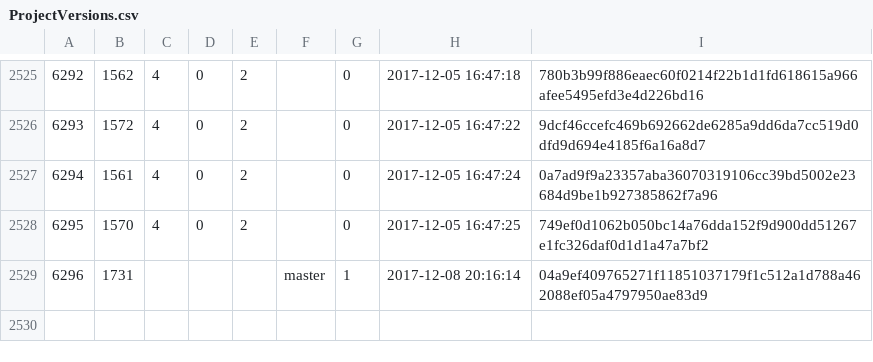
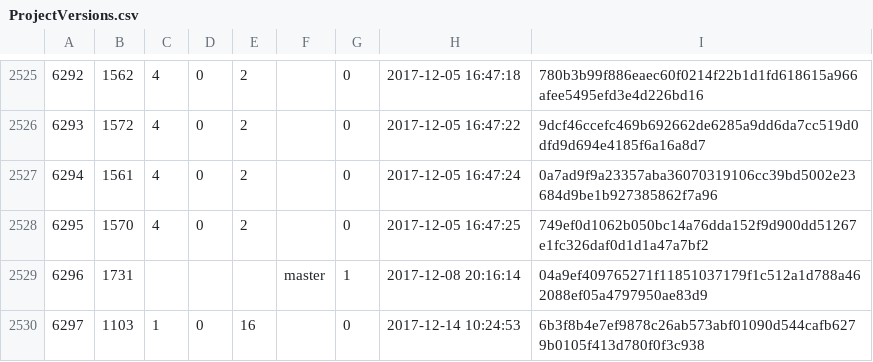
Before and after one commit to cppan/database, a CSV file: ProjectVersions.csv, drawn as a sheet; only a part is shown, gaps mark what is left out.

```diff
--- a/ProjectVersions.csv
+++ b/ProjectVersions.csv
@@ -2529 +2529,2 @@
 6296;1731;;;;master;1;2017-12-08 20:16:14;04a9ef409765271f11851037179f1c512a1d788a462088ef05a4797950ae83d9
+6297;1103;1;0;16;;0;2017-12-14 10:24:53;6b3f8b4e7ef9878c26ab573abf01090d544cafb6279b0105f413d780f0f3c938
```
Also changed, not shown: 1 other file.
